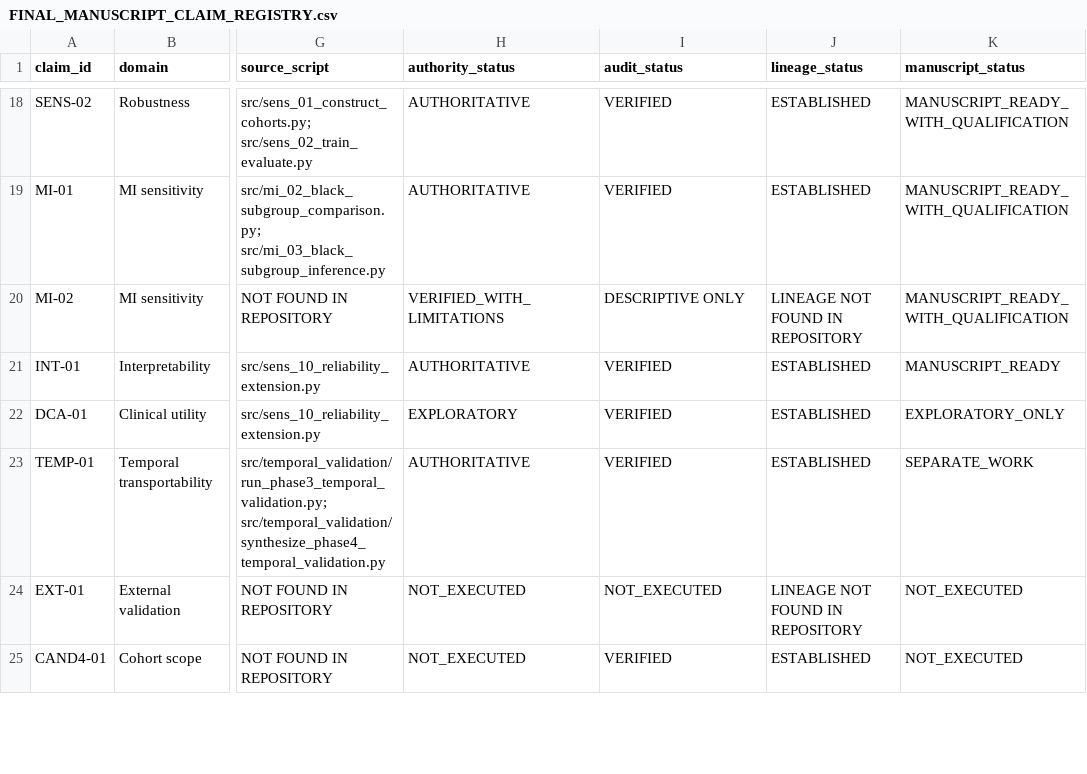
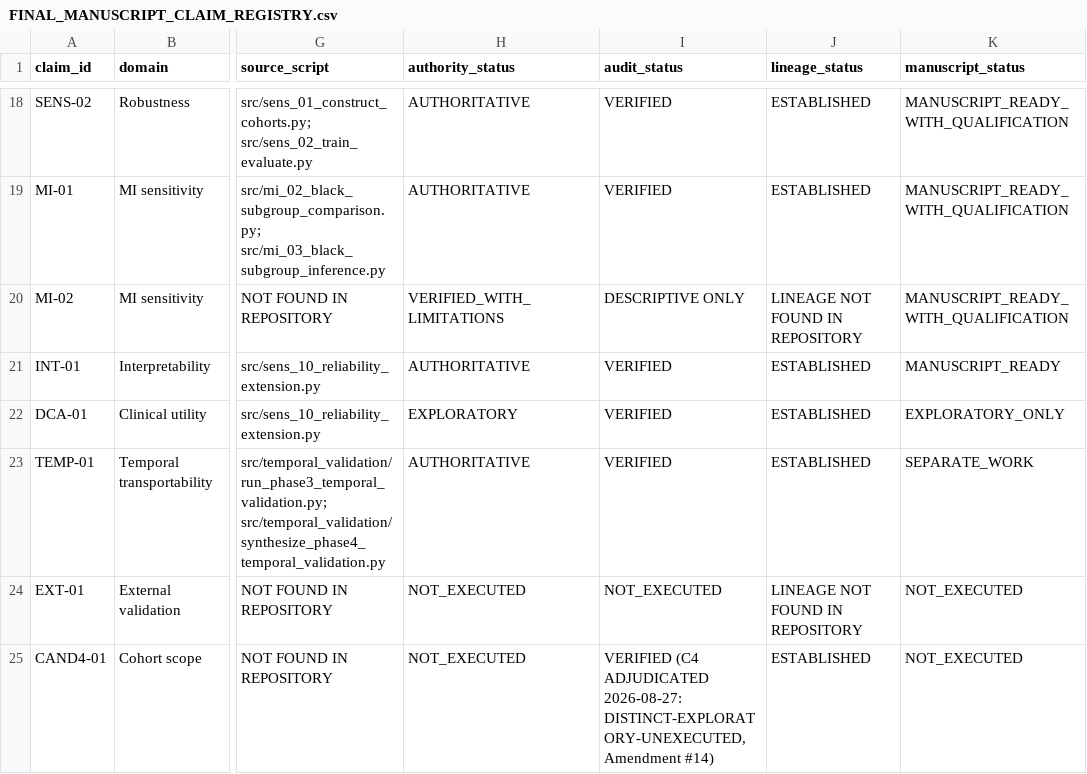
Before and after one commit to kashyapsaksham012/Liver_Fib, a CSV file: liver_fibrosis_research/results/final_research_audit/FINAL_MANUSCRIPT_CLAIM_REGISTRY.csv, drawn as a sheet; only a part is shown, gaps mark what is left out; the diff covers the shown part only; the diff names each change by its address in the sheet, - before the commit and + after, or states it on an @@ line.

Commit message:
docs: adjudicate conflicts C1-C4 (RESOLVED); demote Age-60+ sensitivity finding to secondary
C1-C4 -- formal one-sentence adjudications, no analysis:
- C1 conformal subgroup label: raw artifacts govern -- BMI-Obese under-covers (0.768-0.823),
  Age-60+ under-covers (0.811-0.856), marginal 0.881-0.908. Sole dissenting source
  (MASTER_RESEARCH_RESULTS.md) had transcription errors and is deleted. RESOLVED.
- C2 joint intersectional mitigation: WAS executed 2026-08-24, EXPLORATORY only; stale
  final_research_status.csv row superseded. RESOLVED.
- C3 AFCP: KNN-AFCP INVALID (do not cite); faithful AFCP EXPLORATORY; no superiority/adequacy
  claim under either label. RESOLVED.
- C4 CAND_4: DISTINCT - EXPLORATORY - UNEXECUTED (Amendment #14); no artifact; do not report
  performance. RESOLVED.
New: documentation/final_research_audit/CONFLICT_ADJUDICATIONS.md (the resolution layer;
frozen docs carrying the CONFLICT UNRESOLVED token are not edited per append-only convention
but are superseded on these four points).

Manuscript framing decision:
- Headline = the Normal-BMI under-detection finding + the marginal-vs-subgroup conformal
  coverage contrast. Nothing else carries the abstract.
- The Age-60+ *sensitivity* disparity is demoted to a SECONDARY OBSERVATION: Results body and
  Limitations only, never the abstract or title, always stated with its fragility (4/5 models;
  significance lost 9/12 under alternative specs; direction reverses temporally; non-monotonic);
  never paired with the BMI finding as "two subgroup failures".
- The Age-60+ *conformal* under-coverage is retained at full strength (5/5 models, CIs exclude
  90%, persists temporally); the two Age-60+ findings must be kept explicitly distinct.
New: documentation/final_research_audit/MANUSCRIPT_FRAMING_GUIDANCE.md (abstract do/don't +
recommended framing paragraph).

Pointer edits: START_HERE.md (SS2,4,6), FINAL_RESEARCH_AUDIT.md (SS-CONFLICTS, 9, 17),
FINAL_SCIENTIFIC_FINDINGS.md (SS4, 12), MANUSCRIPT_READINESS_ASSESSMENT.md, DO_NOT_CLAIM.md
(items 6a/10/11/30/31), FINAL_MANUSCRIPT_CLAIM_REGISTRY.csv (FAIR-AGE-01, MIT-05, CAND4-01;
SECOUT-01 -> EXECUTED cleanup). No scientific number changed.

```diff
--- a/liver_fibrosis_research/results/final_research_audit/FINAL_MANUSCRIPT_CLAIM_REGISTRY.csv
+++ b/liver_fibrosis_research/results/final_research_audit/FINAL_MANUSCRIPT_CLAIM_REGISTRY.csv
-I25 (audit_status): VERIFIED
+I25 (audit_status): VERIFIED (C4 ADJUDICATED 2026-08-27: DISTINCT-EXPLORATORY-UNEXECUTED, Amendment #14)
```
Also changed, not shown: 14 edited cells elsewhere in this file, 7 other files.
